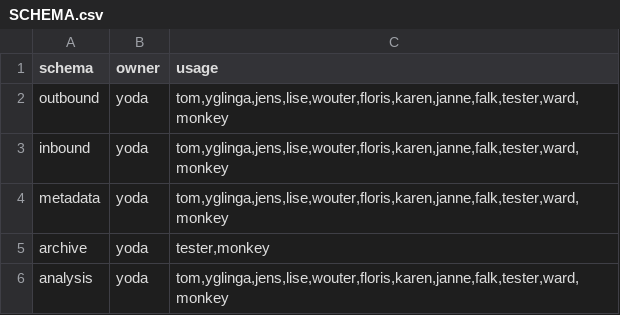
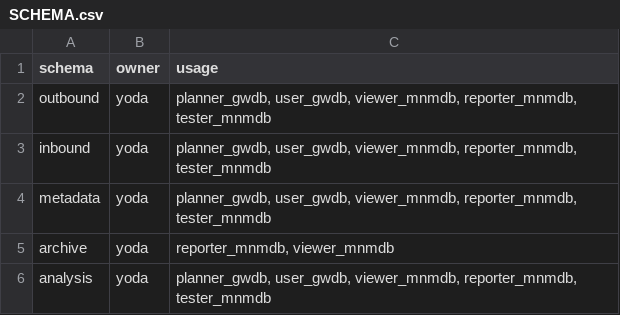
Before and after one commit to inbo/n2khab-mne-monitoring, a CSV file: 900_database_organization/mnmgwdb_dev_structure/SCHEMA.csv, drawn as a sheet.

```diff
--- a/900_database_organization/mnmgwdb_dev_structure/SCHEMA.csv
+++ b/900_database_organization/mnmgwdb_dev_structure/SCHEMA.csv
@@ -1,6 +1,6 @@
 schema,owner,usage
-outbound,yoda,"tom,yglinga,jens,lise,wouter,floris,karen,janne,falk,tester,ward,monkey"
-inbound,yoda,"tom,yglinga,jens,lise,wouter,floris,karen,janne,falk,tester,ward,monkey"
-metadata,yoda,"tom,yglinga,jens,lise,wouter,floris,karen,janne,falk,tester,ward,monkey"
-archive,yoda,"tester,monkey"
-analysis,yoda,"tom,yglinga,jens,lise,wouter,floris,karen,janne,falk,tester,ward,monkey"
+outbound,yoda,"planner_gwdb, user_gwdb, viewer_mnmdb, reporter_mnmdb, tester_mnmdb"
+inbound,yoda,"planner_gwdb, user_gwdb, viewer_mnmdb, reporter_mnmdb, tester_mnmdb"
+metadata,yoda,"planner_gwdb, user_gwdb, viewer_mnmdb, reporter_mnmdb, tester_mnmdb"
+archive,yoda,"reporter_mnmdb, viewer_mnmdb"
+analysis,yoda,"planner_gwdb, user_gwdb, viewer_mnmdb, reporter_mnmdb, tester_mnmdb"
```
Also changed, not shown: 900_database_organization/mnmgwdb_dev_structure/EXPOST.csv, 900_database_organization/mnmgwdb_dev_structure/TABLES.csv, 11 other files.
